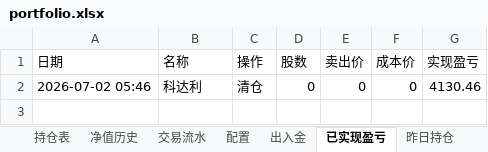
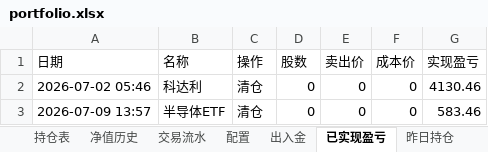
Before and after one commit to wanchangjia-png/investment-agent, an Excel workbook: portfolio.xlsx, sheet 已实现盈亏, drawn as a sheet; values as stored, in another font and other column widths than the file's, no borders; the diff names each change by its address in the sheet, - before the commit and + after, or states it on an @@ line.

Commit message:
auto-sync portfolio.xlsx 2026-07-09 13:57

```diff
--- a/portfolio.xlsx (sheet 已实现盈亏)
+++ b/portfolio.xlsx (sheet 已实现盈亏)
+row 3: 2026-07-09 13:57 | 半导体ETF | 清仓 | 0 | 0 | 0 | 583.46
```
